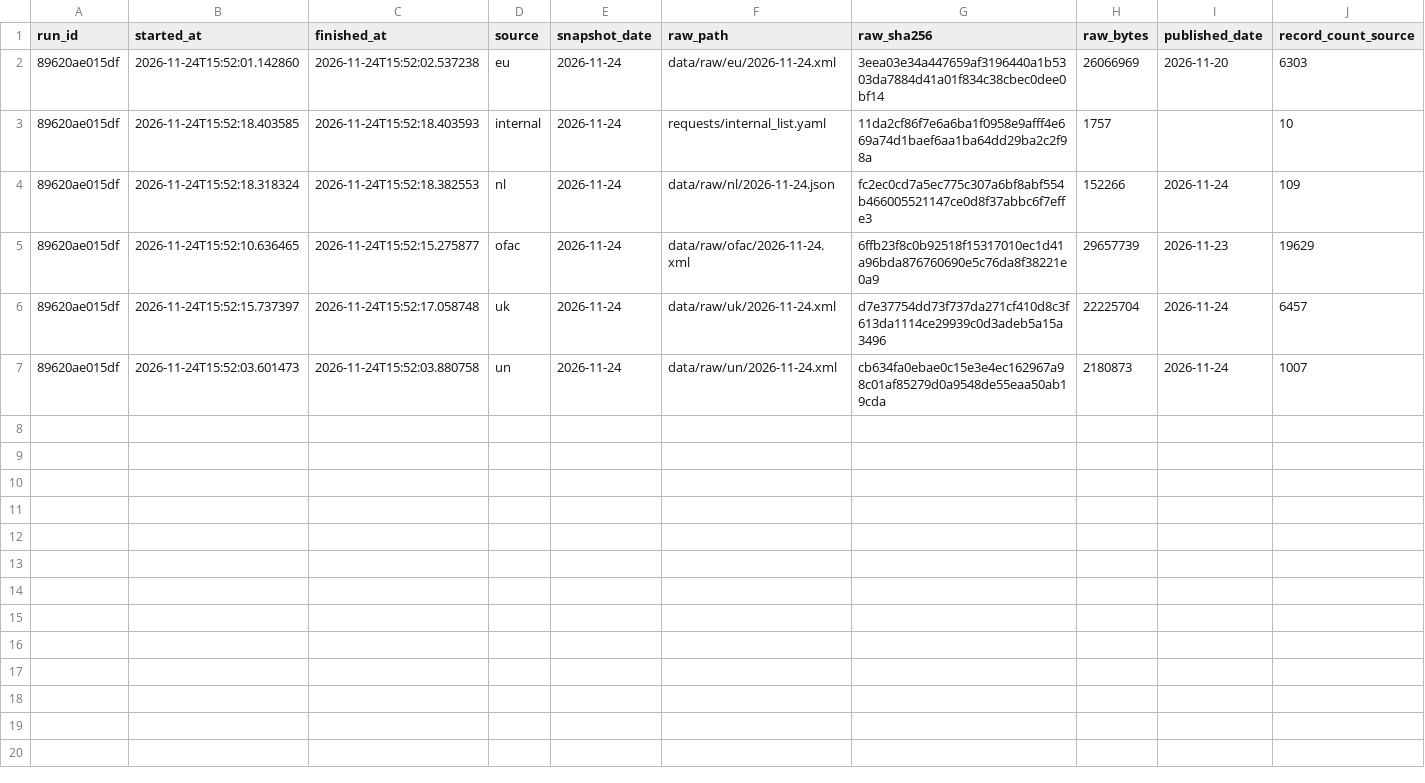
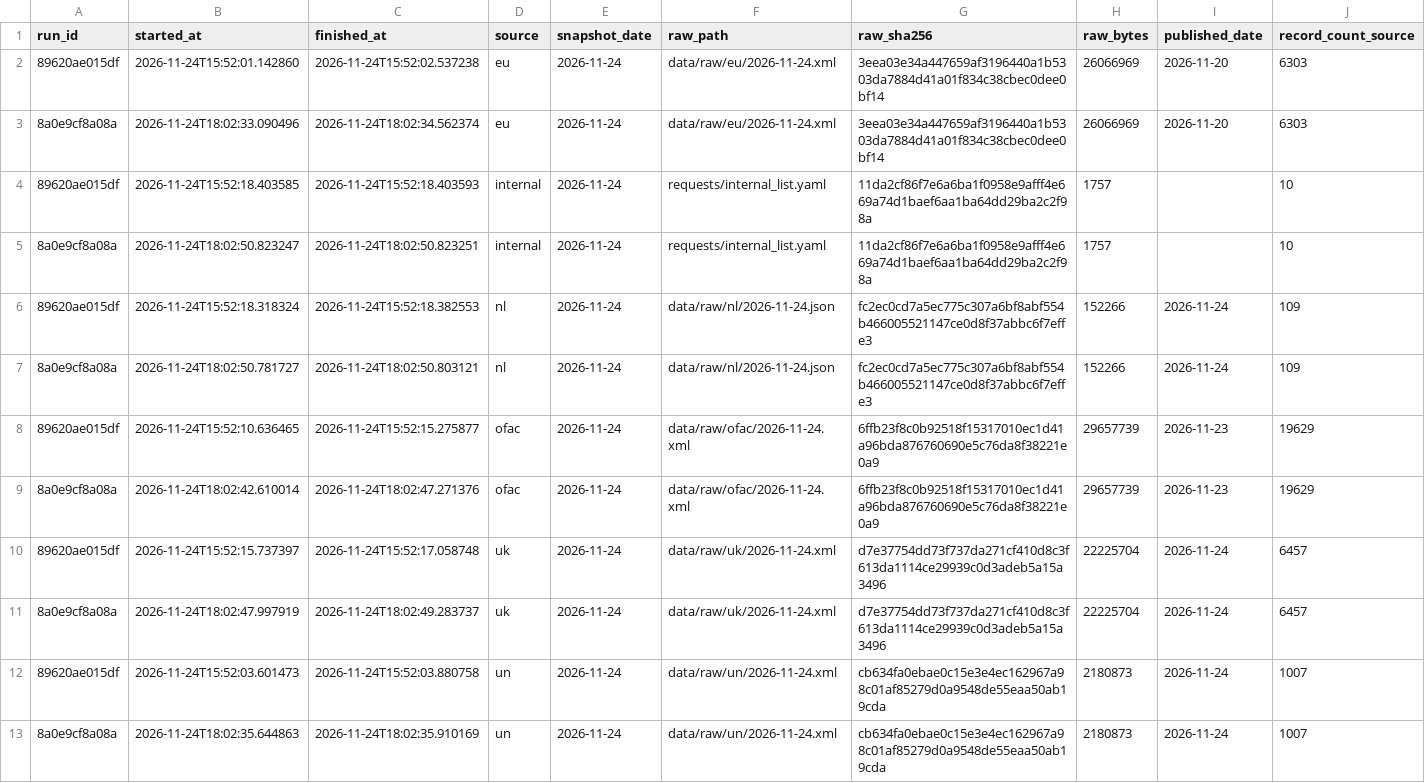
Before and after one commit to sanjana-kulenavar/fin-eco-crime-list-data-handler, a CSV file: data/reports/2026-11-24/runs.csv, drawn as a sheet; only a part is shown; rows hold the shown columns only; the diff names each change by its address in the sheet, - before the commit and + after, or states it on an @@ line.

```diff
--- a/data/reports/2026-11-24/runs.csv
+++ b/data/reports/2026-11-24/runs.csv
+row 3: 8a0e9cf8a08a | 2026-11-24T18:02:33.090496 | 2026-11-24T18:02:34.562374 | eu | 2026-11-24 | data/raw/eu/2026-11-24.xml | 3eea03e34a447659af3196440a1b5303da7884d41a01f834c38cbec0dee0bf14 | 26066969 | 2026-11-20 | 6303
+row 5: 8a0e9cf8a08a | 2026-11-24T18:02:50.823247 | 2026-11-24T18:02:50.823251 | internal | 2026-11-24 | requests/internal_list.yaml | 11da2cf86f7e6a6ba1f0958e9afff4e669a74d1baef6aa1ba64dd29ba2c2f98a | 1757 |  | 10
+row 7: 8a0e9cf8a08a | 2026-11-24T18:02:50.781727 | 2026-11-24T18:02:50.803121 | nl | 2026-11-24 | data/raw/nl/2026-11-24.json | fc2ec0cd7a5ec775c307a6bf8abf554b466005521147ce0d8f37abbc6f7effe3 | 152266 | 2026-11-24 | 109
+row 9: 8a0e9cf8a08a | 2026-11-24T18:02:42.610014 | 2026-11-24T18:02:47.271376 | ofac | 2026-11-24 | data/raw/ofac/2026-11-24.xml | 6ffb23f8c0b92518f15317010ec1d41a96bda876760690e5c76da8f38221e0a9 | 29657739 | 2026-11-23 | 19629
+row 11: 8a0e9cf8a08a | 2026-11-24T18:02:47.997919 | 2026-11-24T18:02:49.283737 | uk | 2026-11-24 | data/raw/uk/2026-11-24.xml | d7e37754dd73f737da271cf410d8c3f613da1114ce29939c0d3adeb5a15a3496 | 22225704 | 2026-11-24 | 6457
+row 13: 8a0e9cf8a08a | 2026-11-24T18:02:35.644863 | 2026-11-24T18:02:35.910169 | un | 2026-11-24 | data/raw/un/2026-11-24.xml | cb634fa0ebae0c15e3e4ec162967a98c01af85279d0a9548de55eaa50ab19cda | 2180873 | 2026-11-24 | 1007
```
Also changed, not shown: data/reports/2026-11-24/dq_issues_sample.csv, 5 other files.
